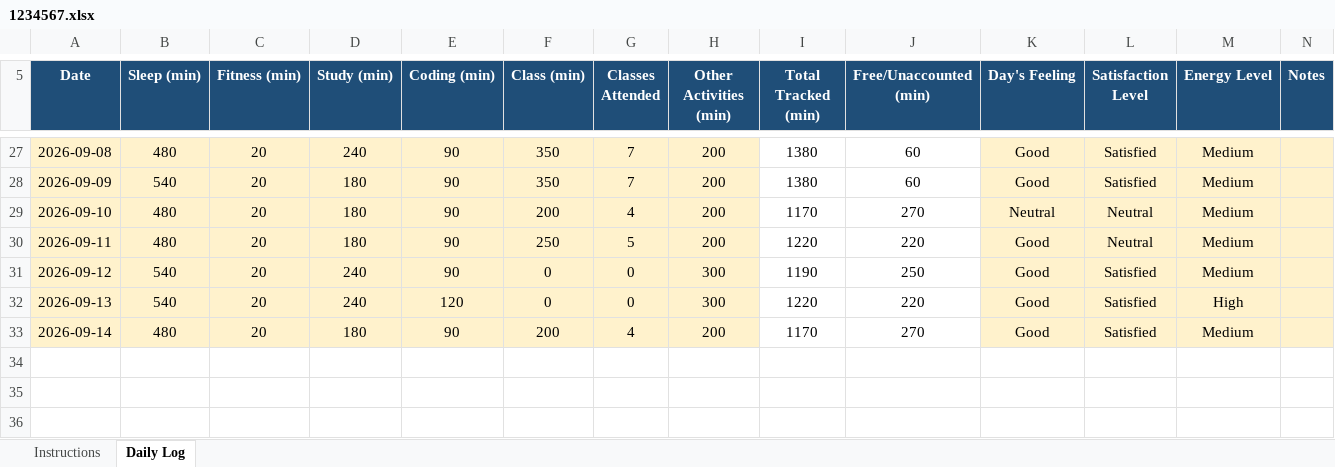
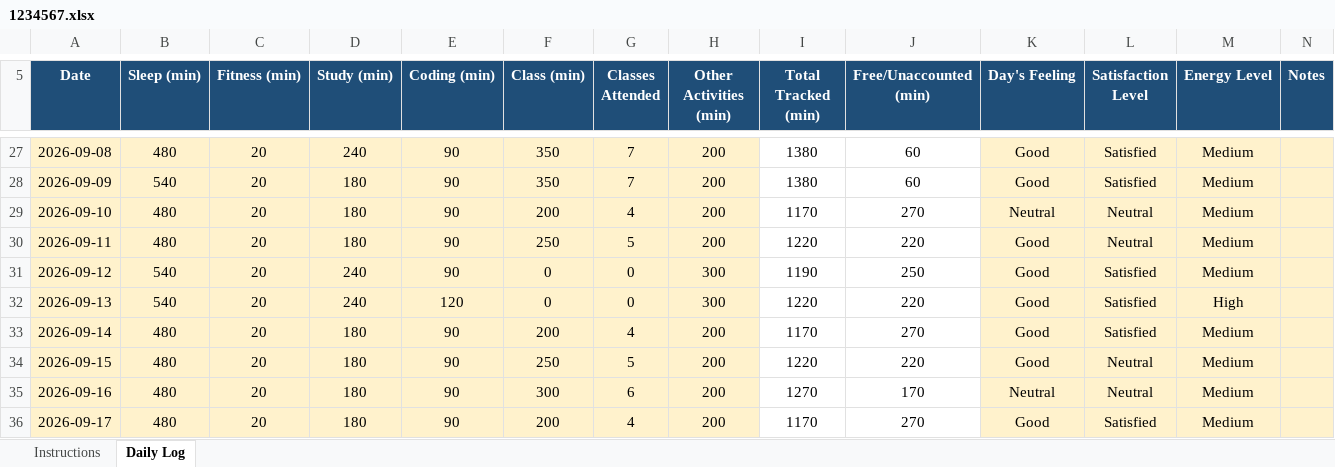
Before and after one commit to himanshu02-web2002/776, an Excel workbook: 1234567.xlsx, sheet Daily Log, drawn as a sheet; only a part is shown, gaps mark what is left out; values as stored, in another font and other column widths than the file's, no borders; conditional formats not drawn; the diff names each change by its address in the sheet, - before the commit and + after, or states it on an @@ line.

Commit message:
done

```diff
--- a/1234567.xlsx (sheet Daily Log)
+++ b/1234567.xlsx (sheet Daily Log)
+row 34: 2026-09-15 | 480 | 20 | 180 | 90 | 250 | 5 | 200 | 1220 | 220 | Good | Neutral | Medium
+row 35: 2026-09-16 | 480 | 20 | 180 | 90 | 300 | 6 | 200 | 1270 | 170 | Neutral | Neutral | Medium
+row 36: 2026-09-17 | 480 | 20 | 180 | 90 | 200 | 4 | 200 | 1170 | 270 | Good | Satisfied | Medium
```
